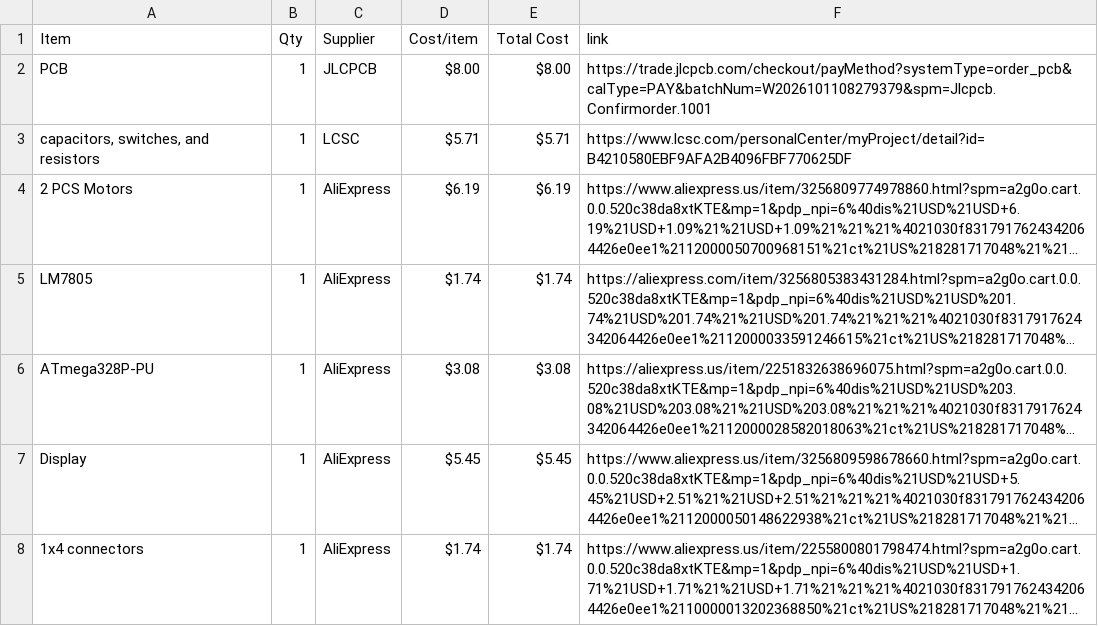
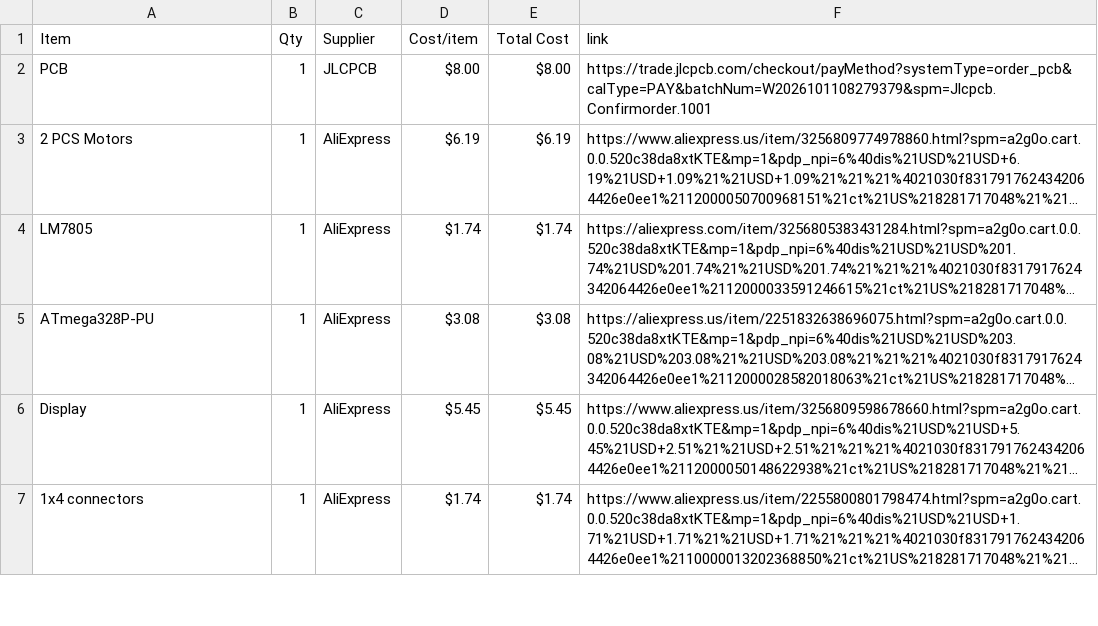
Before and after one commit to madadisriram11-web/RunawayAlarmClock1, a CSV file: BOM.csv, drawn as a sheet; only a part is shown; long unchanged cells end in …; the diff names each change by its address in the sheet, - before the commit and + after, or states it on an @@ line.

Commit message:
Sync Runaway Alarm Clock from Half Life

```diff
--- a/BOM.csv
+++ b/BOM.csv
-row 3: capacitors, switches, and resistors | 1 | LCSC | $5.71 | $5.71 | https://www.lcsc.com/personalCenter/myProject/detail?id=B4210580EBF9AFA2B4096FBF770625DF
```
